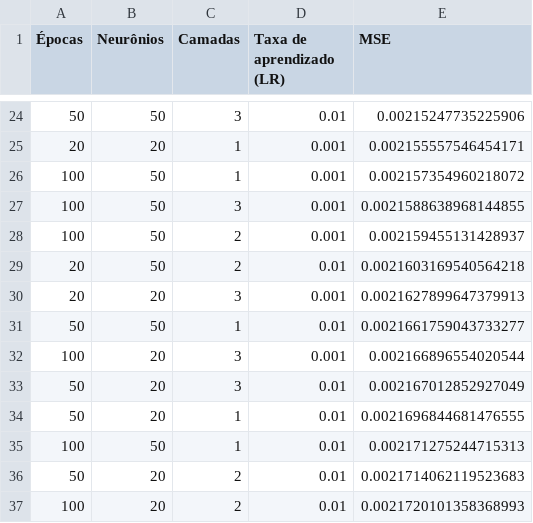
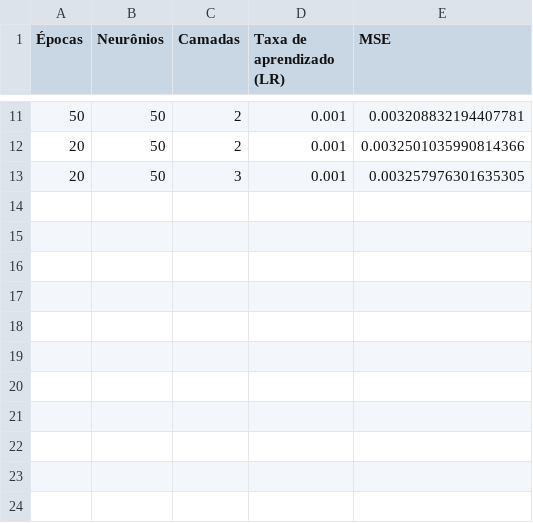
Before and after one commit to lumpleme/ML-previsoes-B3, a CSV file: resultados/IBOV/tabela_comp_lstm_univar.csv, drawn as a sheet; only a part is shown, gaps mark what is left out; the diff covers the shown part only.

```diff
--- a/resultados/IBOV/tabela_comp_lstm_univar.csv
+++ b/resultados/IBOV/tabela_comp_lstm_univar.csv
@@ -24,14 +11,3 @@
-50,50,3,0.01,0.00215247735225906
-20,20,1,0.001,0.002155557546454171
-100,50,1,0.001,0.002157354960218072
-100,50,3,0.001,0.0021588638968144855
-100,50,2,0.001,0.002159455131428937
-20,50,2,0.01,0.0021603169540564218
-20,20,3,0.001,0.0021627899647379913
-50,50,1,0.01,0.0021661759043733277
-100,20,3,0.001,0.002166896554020544
-50,20,3,0.01,0.002167012852927049
-50,20,1,0.01,0.0021696844681476555
-100,50,1,0.01,0.002171275244715313
-50,20,2,0.01,0.0021714062119523683
-100,20,2,0.01,0.0021720101358368993
+50,50,2,0.001,0.003208832194407781
+20,50,2,0.001,0.0032501035990814366
+20,50,3,0.001,0.003257976301635305
```
Also changed, not shown: 2 added rows, 15 removed rows and 14 edited cells elsewhere in this file, resultados/IBOV/tabela_comp_lstm_univar_ffill.csv, resultados/IBOV/tabela_comp_svr_univar.csv.
